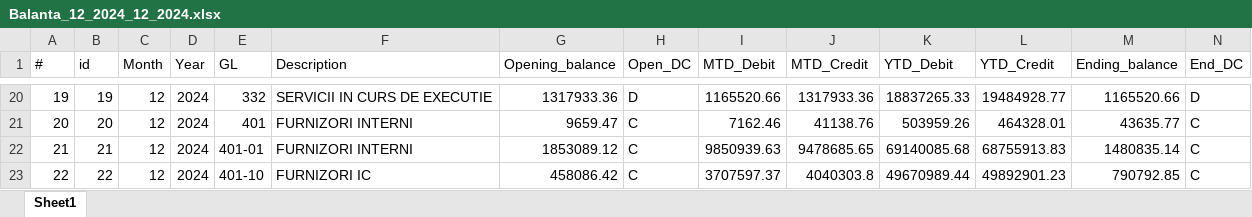
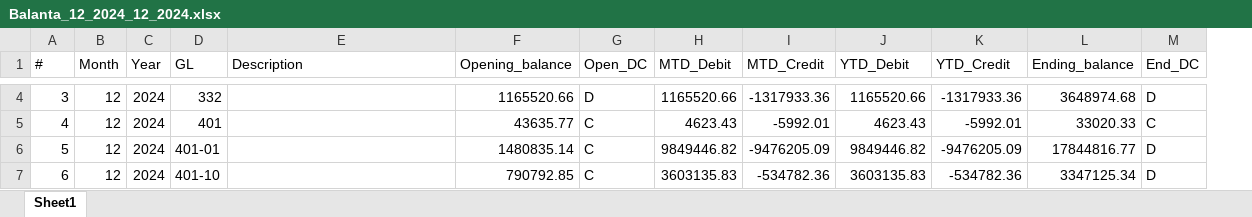
Before and after one commit to GTRDIGITAL/RAS_Expeditors, an Excel workbook: temp/Balanta_12_2024_12_2024.xlsx, sheet Sheet1, drawn as a sheet; only a part is shown, gaps mark what is left out; values as stored, in another font and other column widths than the file's, no borders; removed rows and columns are numbered as before the commit, all else as after; the diff covers the shown part only; the diff names each change by its address in the sheet, - before the commit and + after, or states it on an @@ line.

```diff
--- a/temp/Balanta_12_2024_12_2024.xlsx (sheet Sheet1)
+++ b/temp/Balanta_12_2024_12_2024.xlsx (sheet Sheet1)
-column B (id), rows 20-23: 19 | 20 | 21 | 22
@@ column A (#) renumbered between rows 2 and 101 @@
-E4 (Description): SERVICII IN CURS DE EXECUTIE
+E4 (Description): (empty)
-F4 (Opening_balance): 1317933.36
+F4 (Opening_balance): 1165520.66
-I4 (MTD_Credit): 1317933.36
+I4 (MTD_Credit): -1317933.36
-J4 (YTD_Debit): 18837265.33
+J4 (YTD_Debit): 1165520.66
-K4 (YTD_Credit): 19484928.77
+K4 (YTD_Credit): -1317933.36
-L4 (Ending_balance): 1165520.66
+L4 (Ending_balance): 3648974.68
-E5:E6 (Description): FURNIZORI INTERNI
+E5:E6 (Description): (empty)
-F5 (Opening_balance): 9659.47
+F5 (Opening_balance): 43635.77
-H5 (MTD_Debit): 7162.46
+H5 (MTD_Debit): 4623.43
-I5 (MTD_Credit): 41138.76
+I5 (MTD_Credit): -5992.01
-J5 (YTD_Debit): 503959.26
+J5 (YTD_Debit): 4623.43
-K5 (YTD_Credit): 464328.01
+K5 (YTD_Credit): -5992.01
-L5 (Ending_balance): 43635.77
+L5 (Ending_balance): 33020.33
-F6 (Opening_balance): 1853089.12
+F6 (Opening_balance): 1480835.14
-H6 (MTD_Debit): 9850939.63
+H6 (MTD_Debit): 9849446.82
-I6 (MTD_Credit): 9478685.65
+I6 (MTD_Credit): -9476205.09
-J6 (YTD_Debit): 69140085.68
+J6 (YTD_Debit): 9849446.82
-K6 (YTD_Credit): 68755913.83
+K6 (YTD_Credit): -9476205.09
-L6 (Ending_balance): 1480835.14
+L6 (Ending_balance): 17844816.77
-M6:M7 (End_DC): C
+M6:M7 (End_DC): D
-E7 (Description): FURNIZORI IC
+E7 (Description): (empty)
-F7 (Opening_balance): 458086.42
+F7 (Opening_balance): 790792.85
-H7 (MTD_Debit): 3707597.37
+H7 (MTD_Debit): 3603135.83
-I7 (MTD_Credit): 4040303.8
+I7 (MTD_Credit): -534782.36
-J7 (YTD_Debit): 49670989.44
+J7 (YTD_Debit): 3603135.83
-K7 (YTD_Credit): 49892901.23
+K7 (YTD_Credit): -534782.36
-L7 (Ending_balance): 790792.85
+L7 (Ending_balance): 3347125.34
```
Also changed, not shown: 1 added row, 52 removed rows and 565 edited cells elsewhere in this sheet, 9 other files.
